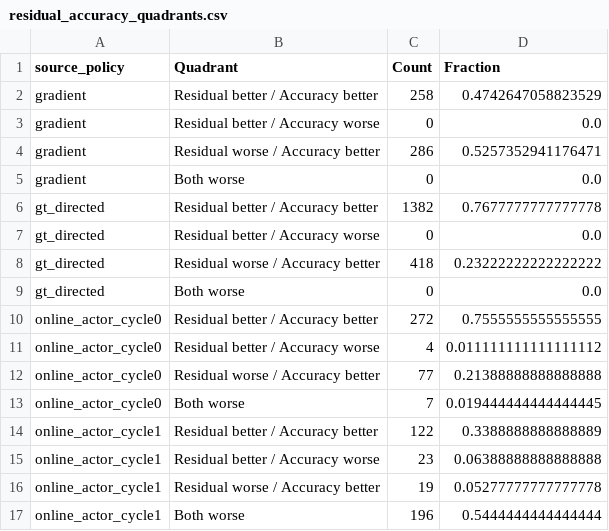
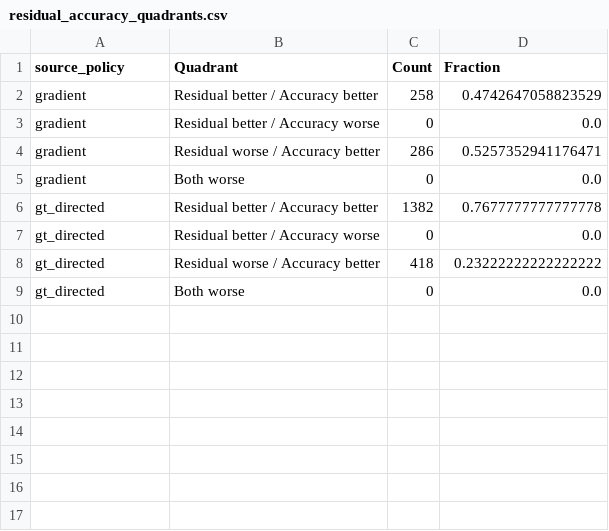
Before and after one commit to Alfred-Duncan/RL-Flow-PDE, a CSV file: results/solver_v2/tables/residual_accuracy_quadrants.csv, drawn as a sheet.

```diff
--- a/results/solver_v2/tables/residual_accuracy_quadrants.csv
+++ b/results/solver_v2/tables/residual_accuracy_quadrants.csv
@@ -9,9 +9 @@ gt_directed,Residual worse / Accuracy better,418,0.23222222222222222
 gt_directed,Both worse,0,0.0
-online_actor_cycle0,Residual better / Accuracy better,272,0.7555555555555555
-online_actor_cycle0,Residual better / Accuracy worse,4,0.011111111111111112
-online_actor_cycle0,Residual worse / Accuracy better,77,0.21388888888888888
-online_actor_cycle0,Both worse,7,0.019444444444444445
-online_actor_cycle1,Residual better / Accuracy better,122,0.3388888888888889
-online_actor_cycle1,Residual better / Accuracy worse,23,0.06388888888888888
-online_actor_cycle1,Residual worse / Accuracy better,19,0.05277777777777778
-online_actor_cycle1,Both worse,196,0.5444444444444444
```
Also changed, not shown: results/solver_v2/tables/main_results.csv, results/solver_v2/tables/policy_selection.csv, 28 other files.
